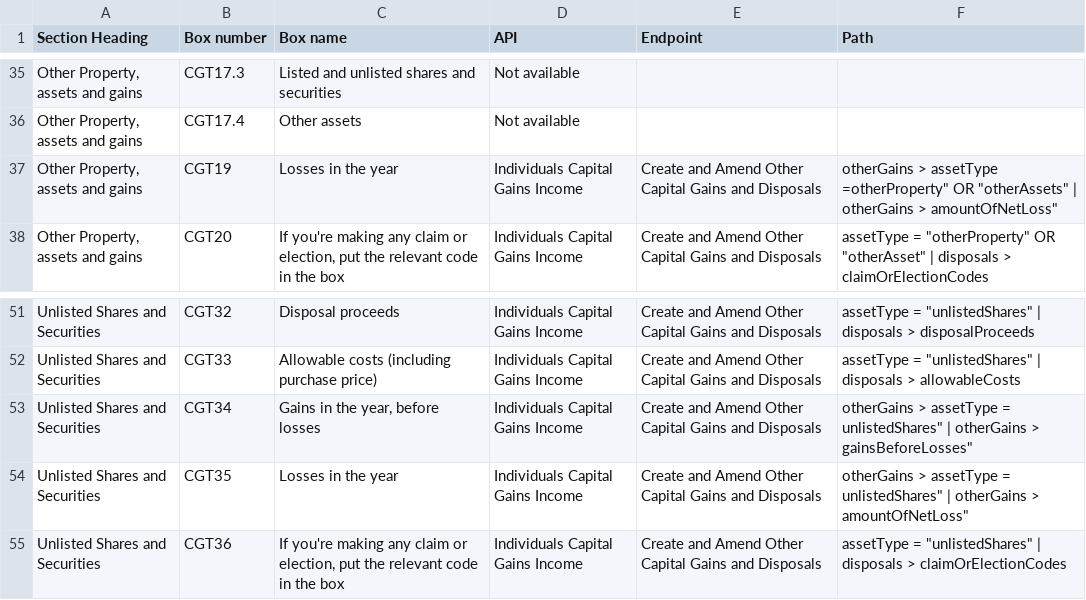
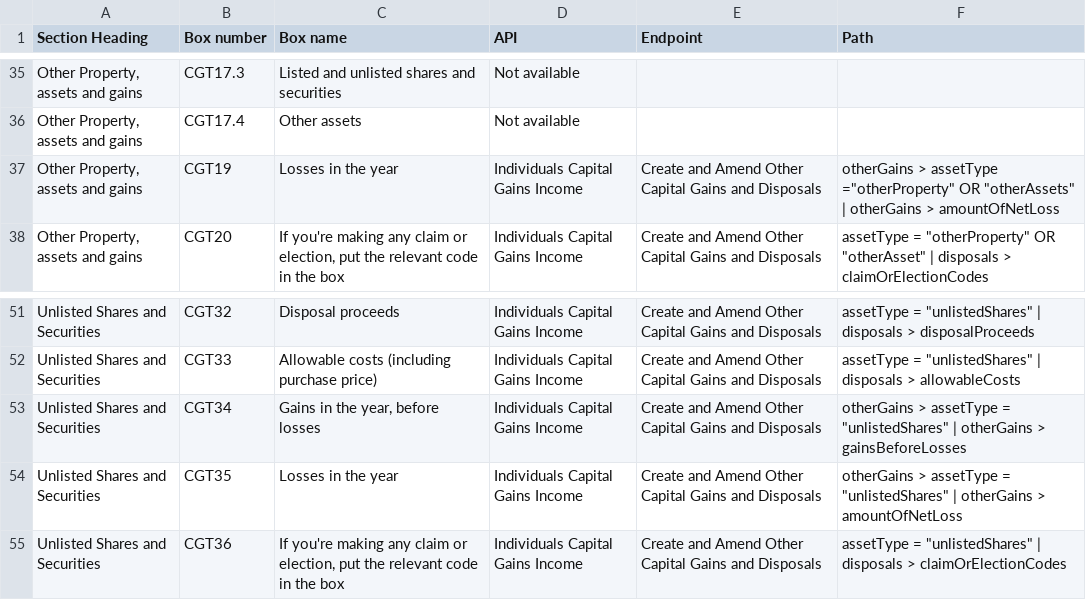
Before and after one commit to hmrc/income-tax-mtd-changelog, a CSV file: mapping/csv/sa108_mapping_v1.csv, drawn as a sheet; only a part is shown, gaps mark what is left out; the diff names each change by its address in the sheet, - before the commit and + after, or states it on an @@ line.

```diff
--- a/mapping/csv/sa108_mapping_v1.csv
+++ b/mapping/csv/sa108_mapping_v1.csv
-F37 (Path): …> assetType =otherProperty" OR "otherAssets" | otherGains > amountOfNetLoss"
+F37 (Path): …> assetType ="otherProperty" OR "otherAssets" | otherGains > amountOfNetLoss
-F53 (Path): …assetType = unlistedShares" | otherGains > gainsBeforeLosses"
+F53 (Path): …assetType = "unlistedShares" | otherGains > gainsBeforeLosses
-F54 (Path): …assetType = unlistedShares" | otherGains > amountOfNetLoss"
+F54 (Path): …assetType = "unlistedShares" | otherGains > amountOfNetLoss
```
Also changed, not shown: mapping/csv/sa106_mapping_v2.csv.
